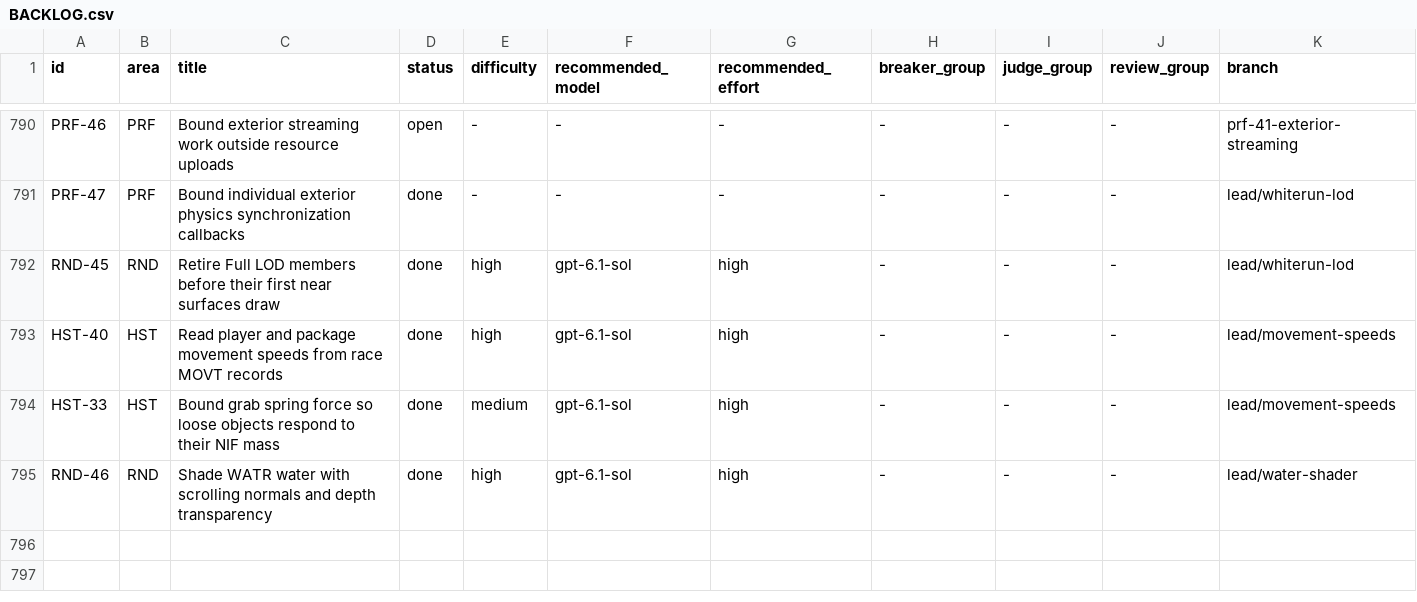
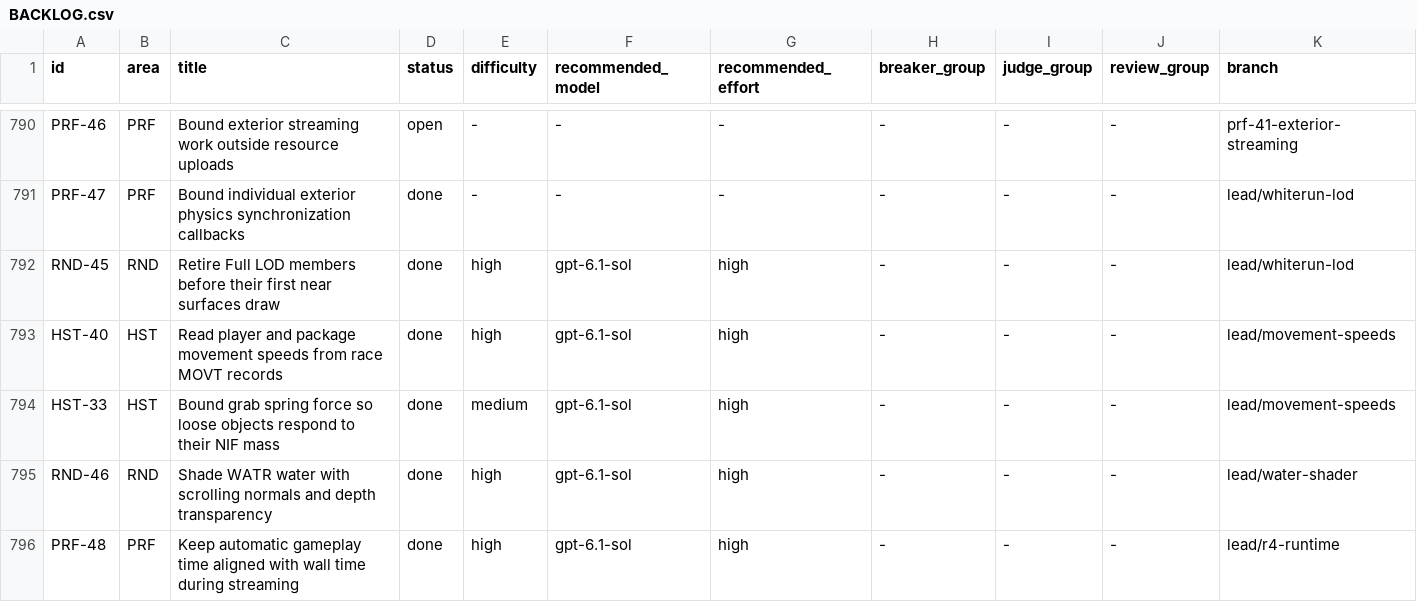
Before and after one commit to earthbone/earthbone-engine, a CSV file: BACKLOG.csv, drawn as a sheet; only a part is shown, gaps mark what is left out; rows hold the shown columns only; the diff names each change by its address in the sheet, - before the commit and + after, or states it on an @@ line.

Commit message:
Keep automatic gameplay time aligned with wall time

```diff
--- a/BACKLOG.csv
+++ b/BACKLOG.csv
+row 796: PRF-48 | PRF | Keep automatic gameplay time aligned with wall time during streaming | done | high | gpt-6.1-sol | high | - | - | - | lead/r4-runtime
```
Also changed, not shown: 8 other files.
